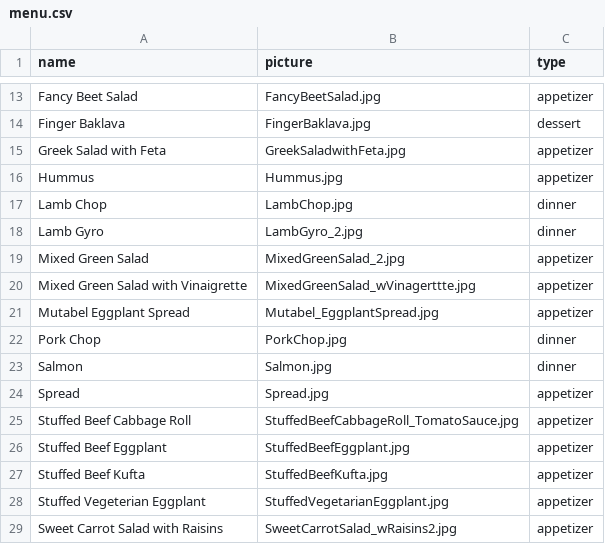
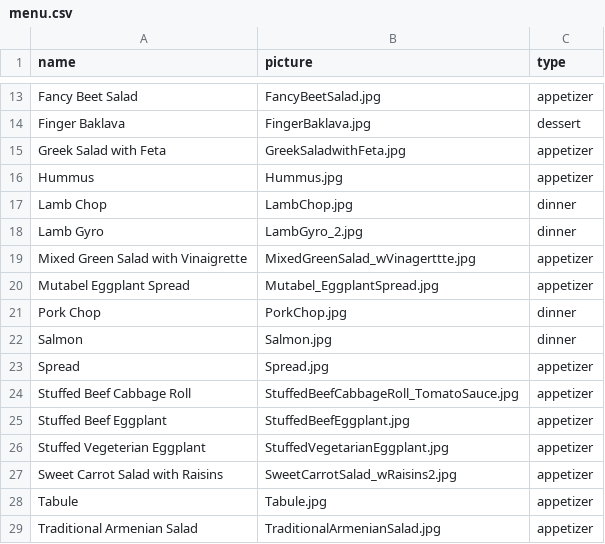
Before and after one commit to lorysrestaurant/lory, a CSV file: files/menu.csv, drawn as a sheet; only a part is shown, gaps mark what is left out; the shorter side is filled out with more unchanged rows.

```diff
--- a/files/menu.csv
+++ b/files/menu.csv
@@ -18,3 +18,2 @@ Lamb Chop,LambChop.jpg,dinner
 Lamb Gyro,LambGyro_2.jpg,dinner
-Mixed Green Salad,MixedGreenSalad_2.jpg,appetizer
 Mixed Green Salad with Vinaigrette,MixedGreenSalad_wVinagerttte.jpg,appetizer
@@ -26,3 +25,2 @@ Stuffed Beef Cabbage Roll,StuffedBeefCabbageRoll_TomatoSauce.jpg,appetizer
 Stuffed Beef Eggplant,StuffedBeefEggplant.jpg,appetizer
-Stuffed Beef Kufta,StuffedBeefKufta.jpg,appetizer
 Stuffed Vegeterian Eggplant,StuffedVegetarianEggplant.jpg,appetizer
```
Also changed, not shown: 1 other file.
